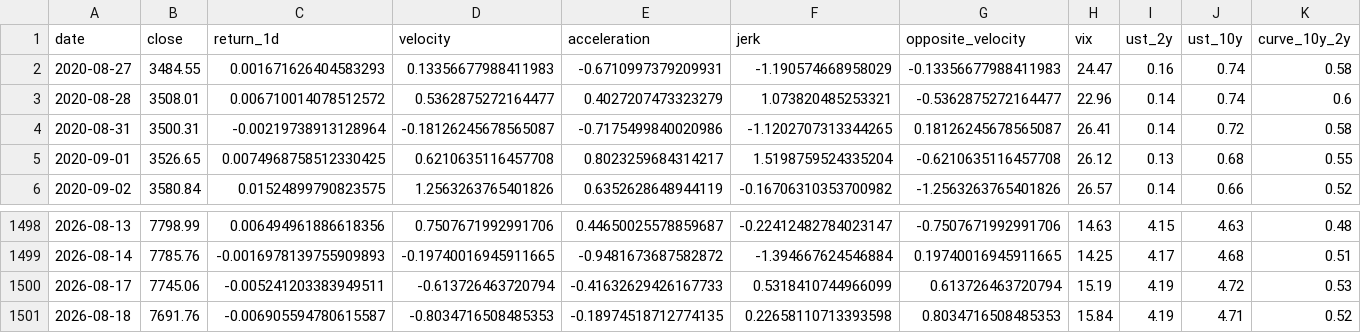
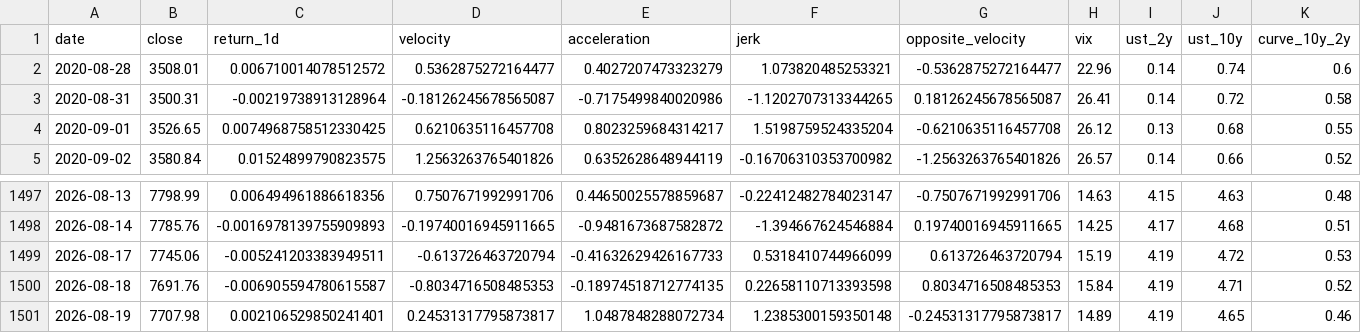
Before and after one commit to rbarrios815/rfup-public-market-signal-lab, a CSV file: docs/data/data.csv, drawn as a sheet; only a part is shown, gaps mark what is left out; removed rows and columns are numbered as before the commit, all else as after; rows hold the shown columns only; the diff names each change by its address in the sheet, - before the commit and + after, or states it on an @@ line.

```diff
--- a/docs/data/data.csv
+++ b/docs/data/data.csv
-row 2: 2020-08-27 | 3484.55 | 0.001671626404583293 | 0.13356677988411983 | -0.6710997379209931 | -1.190574668958029 | -0.13356677988411983 | 24.47 | 0.16 | 0.74 | 0.58
+row 1501: 2026-08-19 | 7707.98 | 0.002106529850241401 | 0.24531317795873817 | 1.0487848288072734 | 1.2385300159350148 | -0.24531317795873817 | 14.89 | 4.19 | 4.65 | 0.46
```
Also changed, not shown: docs/data/backtest.csv, docs/data/predictions.csv, 3 other files.
